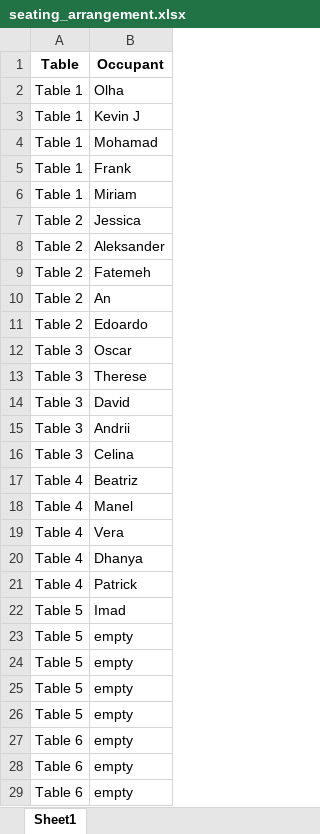
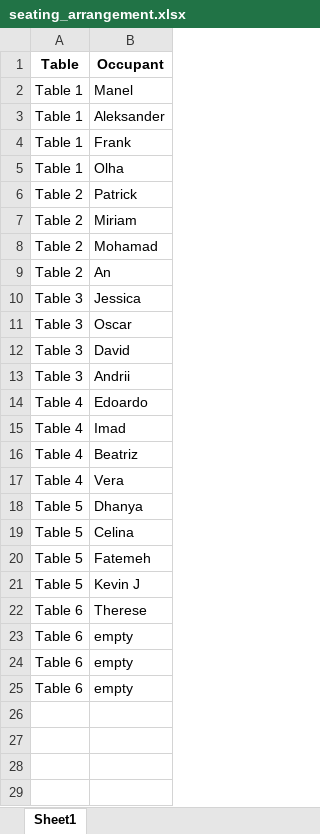
Before and after one commit to ManelBouba/ByteMind, an Excel workbook: seating_arrangement.xlsx, sheet Sheet1, drawn as a sheet; only a part is shown; values as stored, in another font and other column widths than the file's, no borders; removed rows and columns are numbered as before the commit, all else as after; the diff covers the shown part only; the diff names each change by its address in the sheet, - before the commit and + after, or states it on an @@ line.

```diff
--- a/seating_arrangement.xlsx (sheet Sheet1)
+++ b/seating_arrangement.xlsx (sheet Sheet1)
+row 2: Table 1 | Manel
+row 3: Table 1 | Aleksander
@@ row 5 moved to row 4: Table 1 @@
-row 3: Table 1 | Kevin J
-row 4: Table 1 | Mohamad
-row 6: Table 1 | Miriam
-B6 (Occupant): Jessica
+B6 (Occupant): Patrick
-B7 (Occupant): Aleksander
+B7 (Occupant): Miriam
-B8 (Occupant): Fatemeh
+B8 (Occupant): Mohamad
-row 11: Table 2 | Edoardo
+row 10: Table 3 | Jessica
-row 13: Table 3 | Therese
-row 16: Table 3 | Celina
+row 14: Table 4 | Edoardo
+row 15: Table 4 | Imad
-row 18: Table 4 | Manel
-A18 (Table): Table 4
+A18 (Table): Table 5
-row 21: Table 4 | Patrick
-B19 (Occupant): Imad
+B19 (Occupant): Celina
-B20 (Occupant): empty
+B20 (Occupant): Fatemeh
-B21 (Occupant): empty
+B21 (Occupant): Kevin J
-row 25: Table 5 | empty
-row 26: Table 5 | empty
+row 22: Table 6 | Therese
```
Also changed, not shown: 7 removed rows elsewhere in this sheet, 1 other file.
